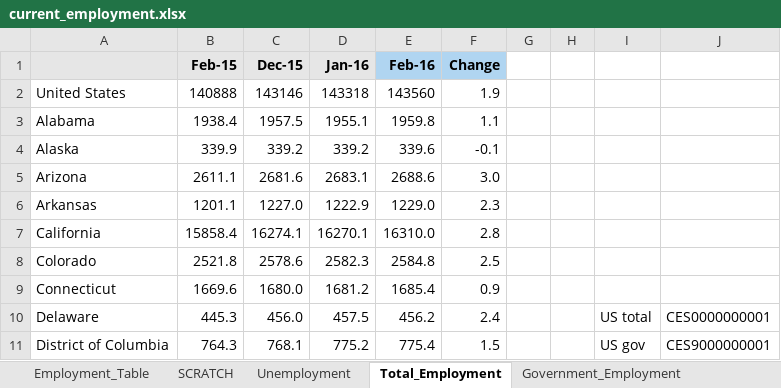
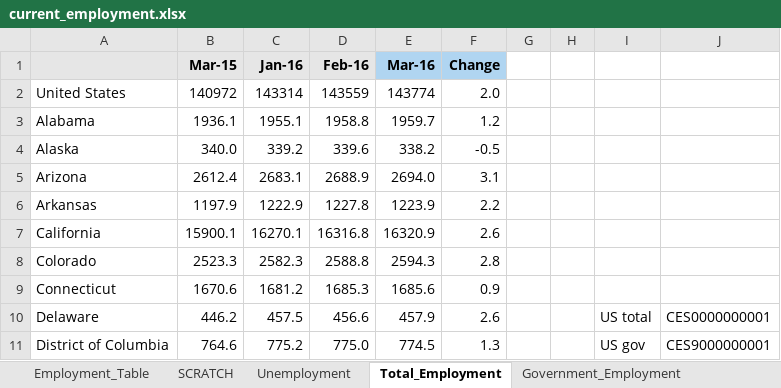
Before and after one commit to UrbanInstitute/state-economic-monitor, an Excel workbook: static/data/source/current_employment.xlsx, sheet Total_Employment, drawn as a sheet; only a part is shown; values as stored, in another font and other column widths than the file's, no borders; removed rows and columns are numbered as before the commit, all else as after; the diff covers the shown part only; the diff names each change by its address in the sheet, - before the commit and + after, or states it on an @@ line.

```diff
--- a/static/data/source/current_employment.xlsx (sheet Total_Employment)
+++ b/static/data/source/current_employment.xlsx (sheet Total_Employment)
-column C (Dec-15), rows 2-11: 143146 | 1957.5 | 339.2 | 2681.6 | 1227.0 | 16274.1 | 2578.6 | 1680.0 | 456.0 | 768.1
+column E (Mar-16), rows 2-11: 143774 | 1959.7 | 338.2 | 2694.0 | 1223.9 | 16320.9 | 2594.3 | 1685.6 | 457.9 | 774.5
-B1: Feb-15
+B1: Mar-15
-D1 fill: #B0D5F1
+D1 fill: #E6E6E6
-B2 (Mar-15): 140888
+B2 (Mar-15): 140972
-C2 (Jan-16): 143318
+C2 (Jan-16): 143314
-D2 (Feb-16): 143560
+D2 (Feb-16): 143559
-F2 (Change): 1.9
+F2 (Change): 2.0
-B3 (Mar-15): 1938.4
+B3 (Mar-15): 1936.1
-D3 (Feb-16): 1959.8
+D3 (Feb-16): 1958.8
-F3 (Change): 1.1
+F3 (Change): 1.2
-B4 (Mar-15): 339.9
+B4 (Mar-15): 340.0
-F4 (Change): -0.1
+F4 (Change): -0.5
-B5 (Mar-15): 2611.1
+B5 (Mar-15): 2612.4
-D5 (Feb-16): 2688.6
+D5 (Feb-16): 2688.9
-F5 (Change): 3.0
+F5 (Change): 3.1
-B6 (Mar-15): 1201.1
+B6 (Mar-15): 1197.9
-D6 (Feb-16): 1229.0
+D6 (Feb-16): 1227.8
-F6 (Change): 2.3
+F6 (Change): 2.2
-B7 (Mar-15): 15858.4
+B7 (Mar-15): 15900.1
-D7 (Feb-16): 16310.0
+D7 (Feb-16): 16316.8
-F7 (Change): 2.8
+F7 (Change): 2.6
-B8 (Mar-15): 2521.8
+B8 (Mar-15): 2523.3
-D8 (Feb-16): 2584.8
+D8 (Feb-16): 2588.8
-F8 (Change): 2.5
+F8 (Change): 2.8
-B9 (Mar-15): 1669.6
+B9 (Mar-15): 1670.6
-D9 (Feb-16): 1685.4
+D9 (Feb-16): 1685.3
-B10 (Mar-15): 445.3
+B10 (Mar-15): 446.2
-D10 (Feb-16): 456.2
+D10 (Feb-16): 456.6
-F10 (Change): 2.4
+F10 (Change): 2.6
-B11 (Mar-15): 764.3
+B11 (Mar-15): 764.6
-D11 (Feb-16): 775.4
+D11 (Feb-16): 775.0
-F11 (Change): 1.5
+F11 (Change): 1.3
```
Also changed, not shown: 120 edited cells elsewhere in this sheet, sheet SCRATCH, sheet Employment_Table, sheet Government_Employment, sheet BLS_T5_Total, sheet BLS_Table_3, sheet Unemployment, 1 more sheet, formulas that keep their value, data/historical/source/gov_employment_historical.xlsx, data/historical/source/total_employment_historical.xlsx, 38 other files.
